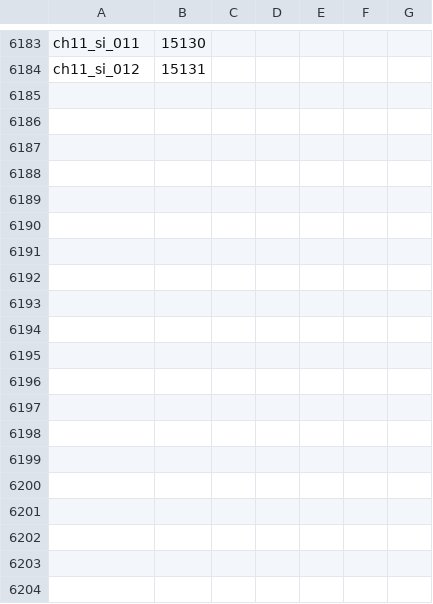
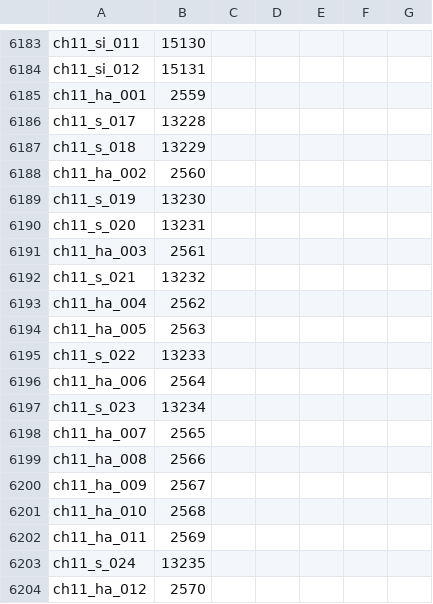
Before and after one commit to timeasoff/Zero-no-Tsukaima-1-RenPy, a CSV file: references/voice_id_map.csv, drawn as a sheet; only a part is shown, gaps mark what is left out; the diff covers the shown part only.

```diff
--- a/references/voice_id_map.csv
+++ b/references/voice_id_map.csv
@@ -6184 +6184,21 @@ ch11_si_011,15130,,
 ch11_si_012,15131,,
+ch11_ha_001,2559,,
+ch11_s_017,13228,,
+ch11_s_018,13229,,
+ch11_ha_002,2560,,
+ch11_s_019,13230,,
+ch11_s_020,13231,,
+ch11_ha_003,2561,,
+ch11_s_021,13232,,
+ch11_ha_004,2562,,
+ch11_ha_005,2563,,
+ch11_s_022,13233,,
+ch11_ha_006,2564,,
+ch11_s_023,13234,,
+ch11_ha_007,2565,,
+ch11_ha_008,2566,,
+ch11_ha_009,2567,,
+ch11_ha_010,2568,,
+ch11_ha_011,2569,,
+ch11_s_024,13235,,
+ch11_ha_012,2570,,
```
Also changed, not shown: 57 added rows elsewhere in this file, 21 other files.
